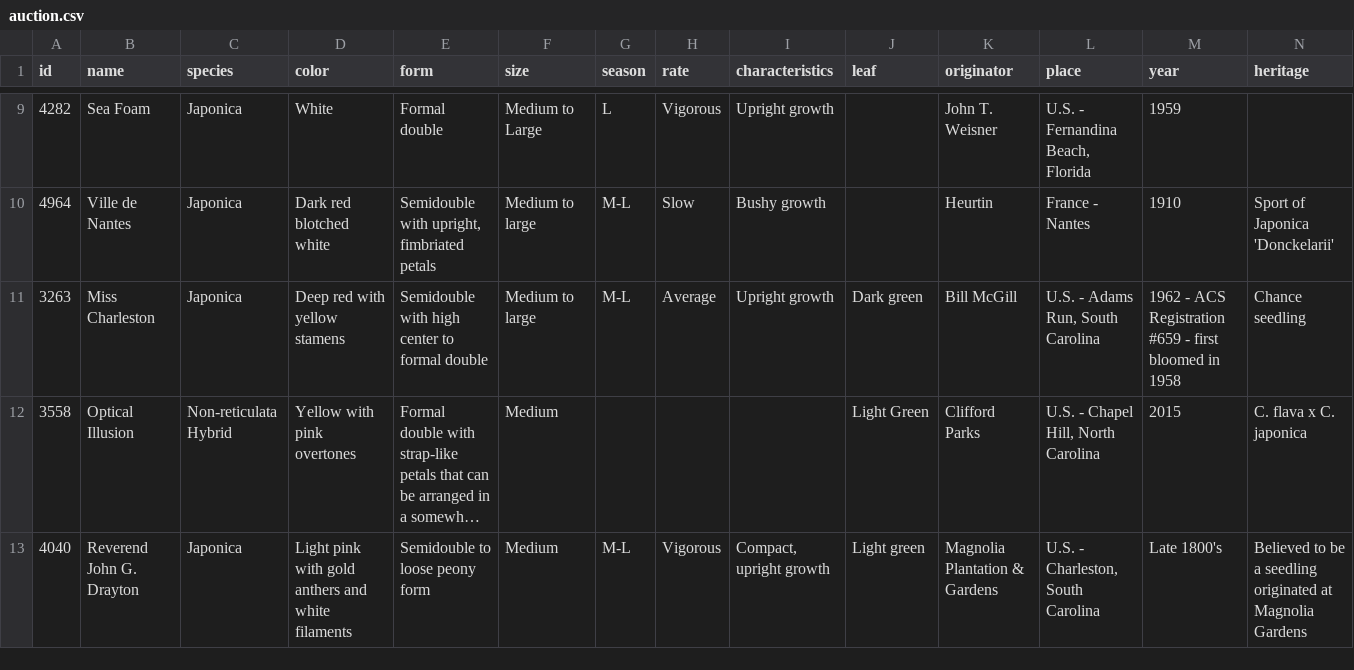
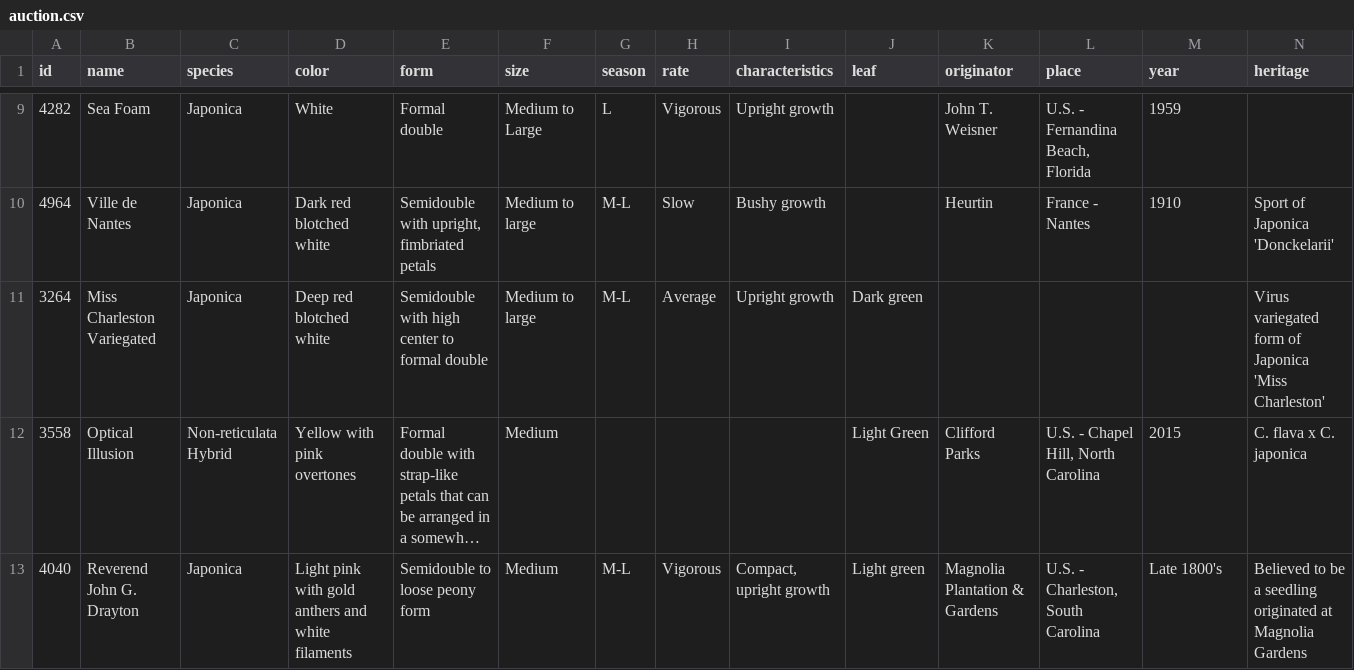
Before and after one commit to AikenCamellias/github-pages, a CSV file: _data/auction.csv, drawn as a sheet; only a part is shown, gaps mark what is left out; long unchanged cells end in …; removed rows and columns are numbered as before the commit, all else as after; rows hold the shown columns only; the diff names each change by its address in the sheet, - before the commit and + after, or states it on an @@ line.

Commit message:
Auction updates

```diff
--- a/_data/auction.csv
+++ b/_data/auction.csv
-row 11: 3263 | Miss Charleston | Japonica | Deep red with yellow stamens | Semidouble with high center to formal double | Medium to large | M-L | Average | Upright growth | Dark green | Bill McGill | U.S. - Adams Run, South Carolina | 1962 - ACS Registration #659 - first bloomed in 1958 | Chance seedling
+row 11: 3264 | Miss Charleston Variegated | Japonica | Deep red blotched white | Semidouble with high center to formal double | Medium to large | M-L | Average | Upright growth | Dark green |  |  |  | Virus variegated form of Japonica 'Miss Charleston'
```
Also changed, not shown: 1 other file.
